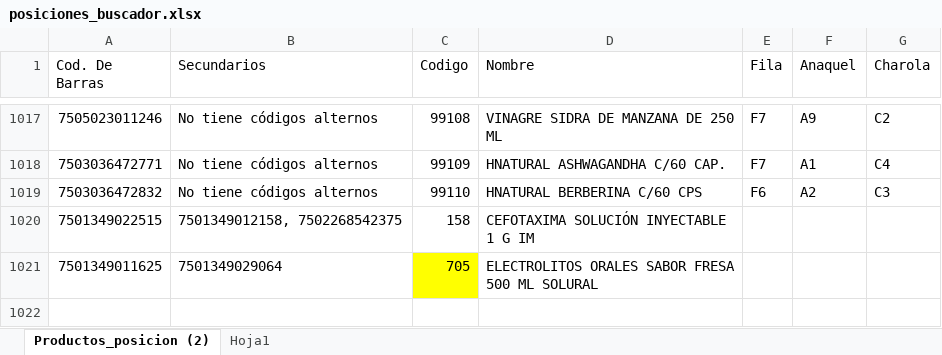
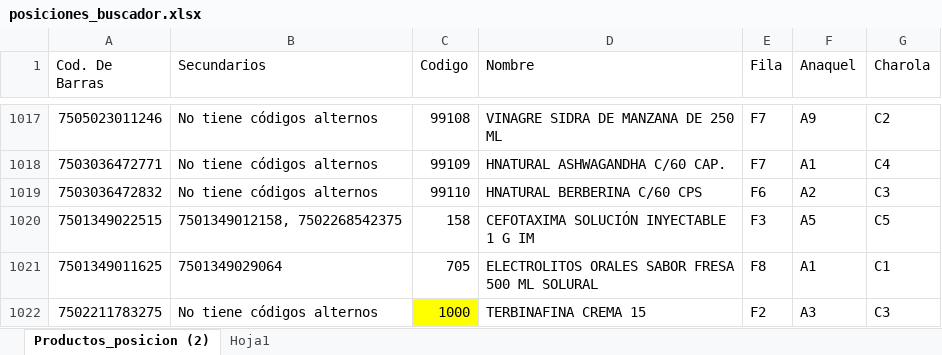
Before and after one commit to retana1885/buscador, an Excel workbook: posiciones_buscador.xlsx, sheet Productos_posicion (2), drawn as a sheet; only a part is shown, gaps mark what is left out; values as stored, in another font and other column widths than the file's, no borders; table styles not drawn; the diff names each change by its address in the sheet, - before the commit and + after, or states it on an @@ line.

Commit message:
Add files via upload

```diff
--- a/posiciones_buscador.xlsx (sheet Productos_posicion (2))
+++ b/posiciones_buscador.xlsx (sheet Productos_posicion (2))
-E1020 (Fila): (empty)
+E1020 (Fila): F3
-F1020 (Anaquel): (empty)
+F1020 (Anaquel): A5
-G1020 (Charola): (empty)
+G1020 (Charola): C5
-C1021 fill: #FFFF00
+C1021 fill: none
-E1021 (Fila): (empty)
+E1021 (Fila): F8
-F1021 (Anaquel): (empty)
+F1021 (Anaquel): A1
-G1021 (Charola): (empty)
+G1021 (Charola): C1
+row 1022: 7502211783275 | No tiene códigos alternos | 1000 | TERBINAFINA CREMA 15 | F2 | A3 | C3
```
